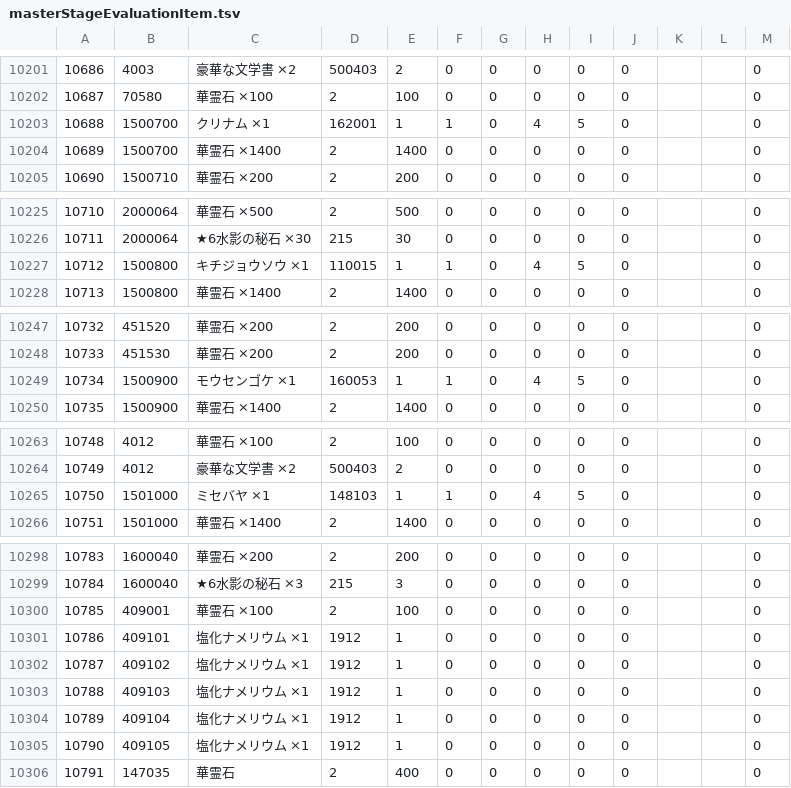
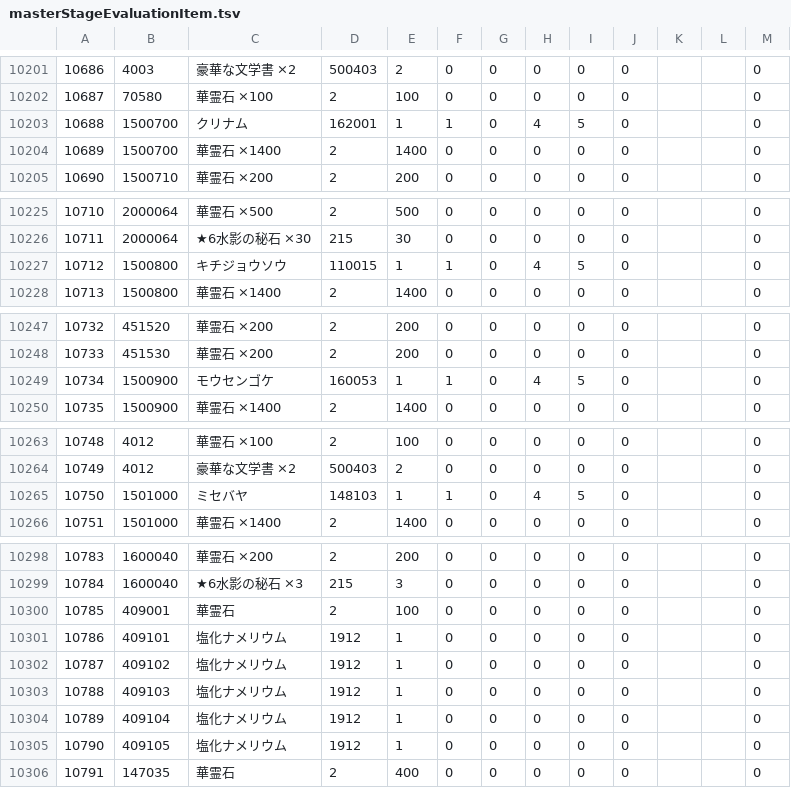
Before and after one commit to game4353/fkg_data, a TSV file: master/masterStageEvaluationItem.tsv, drawn as a sheet; only a part is shown, gaps mark what is left out; the diff covers the shown part only.

```diff
--- a/master/masterStageEvaluationItem.tsv
+++ b/master/masterStageEvaluationItem.tsv
@@ -10202,3 +10202,3 @@
 10687	70580	華霊石 ×100	2	100	0	0	0	0	0			0
-10688	1500700	クリナム ×1	162001	1	1	0	4	5	0			0
+10688	1500700	クリナム	162001	1	1	0	4	5	0			0
 10689	1500700	華霊石 ×1400	2	1400	0	0	0	0	0			0
@@ -10226,3 +10226,3 @@
 10711	2000064	★6水影の秘石 ×30	215	30	0	0	0	0	0			0
-10712	1500800	キチジョウソウ ×1	110015	1	1	0	4	5	0			0
+10712	1500800	キチジョウソウ	110015	1	1	0	4	5	0			0
 10713	1500800	華霊石 ×1400	2	1400	0	0	0	0	0			0
@@ -10248,3 +10248,3 @@
 10733	451530	華霊石 ×200	2	200	0	0	0	0	0			0
-10734	1500900	モウセンゴケ ×1	160053	1	1	0	4	5	0			0
+10734	1500900	モウセンゴケ	160053	1	1	0	4	5	0			0
 10735	1500900	華霊石 ×1400	2	1400	0	0	0	0	0			0
@@ -10264,3 +10264,3 @@
 10749	4012	豪華な文学書 ×2	500403	2	0	0	0	0	0			0
-10750	1501000	ミセバヤ ×1	148103	1	1	0	4	5	0			0
+10750	1501000	ミセバヤ	148103	1	1	0	4	5	0			0
 10751	1501000	華霊石 ×1400	2	1400	0	0	0	0	0			0
@@ -10299,8 +10299,8 @@
 10784	1600040	★6水影の秘石 ×3	215	3	0	0	0	0	0			0
-10785	409001	華霊石 ×100	2	100	0	0	0	0	0			0
-10786	409101	塩化ナメリウム ×1	1912	1	0	0	0	0	0			0
-10787	409102	塩化ナメリウム ×1	1912	1	0	0	0	0	0			0
-10788	409103	塩化ナメリウム ×1	1912	1	0	0	0	0	0			0
-10789	409104	塩化ナメリウム ×1	1912	1	0	0	0	0	0			0
-10790	409105	塩化ナメリウム ×1	1912	1	0	0	0	0	0			0
+10785	409001	華霊石	2	100	0	0	0	0	0			0
+10786	409101	塩化ナメリウム	1912	1	0	0	0	0	0			0
+10787	409102	塩化ナメリウム	1912	1	0	0	0	0	0			0
+10788	409103	塩化ナメリウム	1912	1	0	0	0	0	0			0
+10789	409104	塩化ナメリウム	1912	1	0	0	0	0	0			0
+10790	409105	塩化ナメリウム	1912	1	0	0	0	0	0			0
 10791	147035	華霊石	2	400	0	0	0	0	0			0
```
Also changed, not shown: 10 added rows and 13 edited cells elsewhere in this file, master/masterAlbumDungeon.tsv, master/masterCharacterLeaderSkill.tsv, 33 other files.
